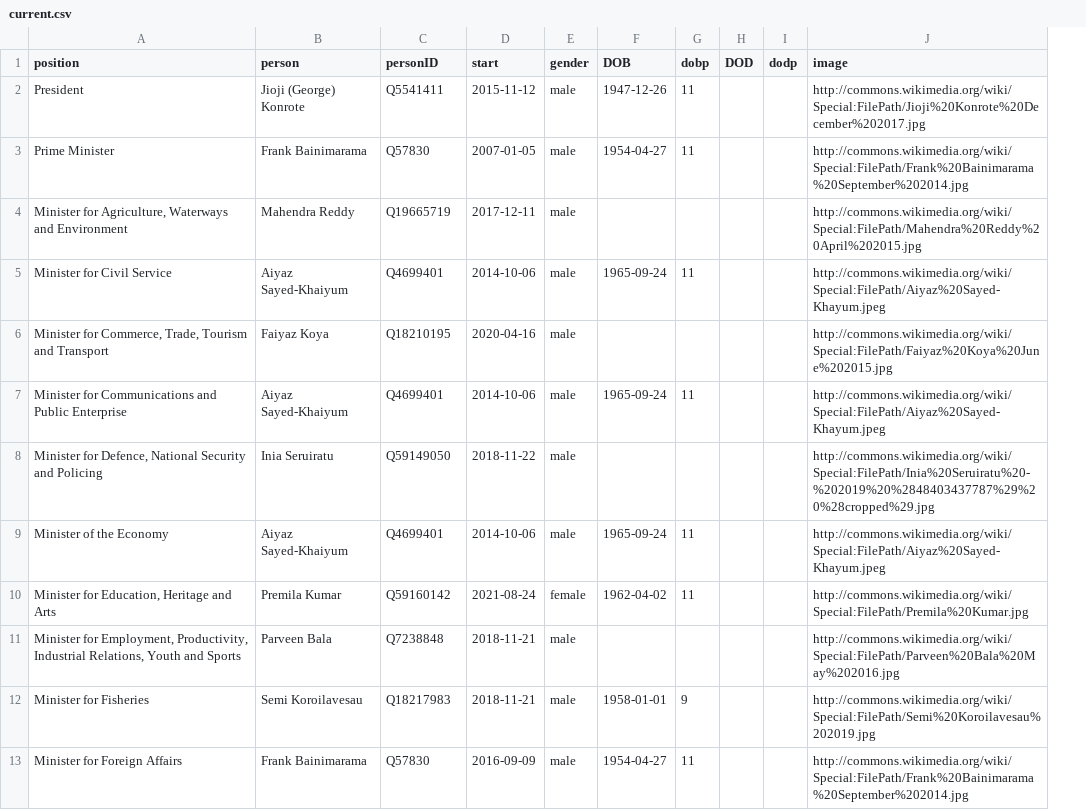
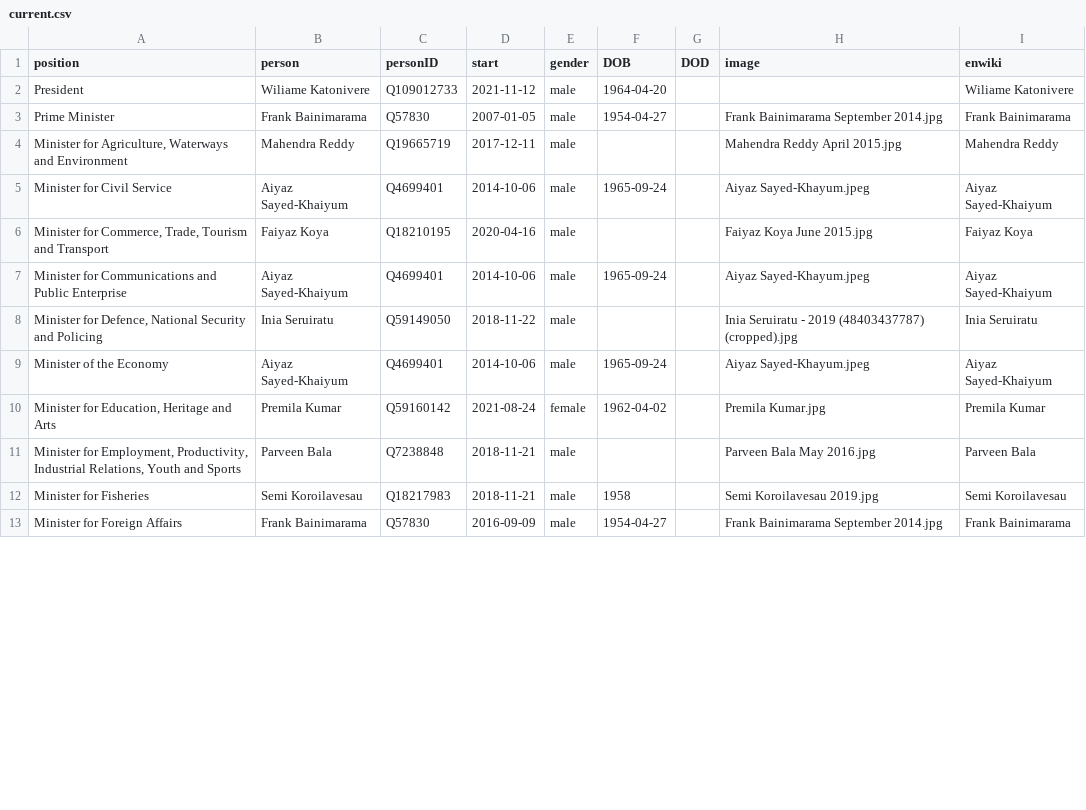
Before and after one commit to every-politician-scrapers/fiji-ministers, a CSV file: html/current.csv, drawn as a sheet; only a part is shown; removed rows and columns are numbered as before the commit, all else as after; the diff covers the shown part only; the diff names each change by its address in the sheet, - before the commit and + after, or states it on an @@ line.

Commit message:
refresh current.csv

```diff
--- a/html/current.csv
+++ b/html/current.csv
-column G (dobp), rows 2-13: 11 | 11 |  | 11 |  | 11 |  | 11 | 11 |  | 9 | 11
-column I (dodp), empty
+column I (enwiki), rows 2-13: Wiliame Katonivere | Frank Bainimarama | Mahendra Reddy | Aiyaz Sayed-Khaiyum | Faiyaz Koya | Aiyaz Sayed-Khaiyum | Inia Seruiratu | Aiyaz Sayed-Khaiyum | Premila Kumar | Parveen Bala | Semi Koroilavesau | Frank Bainimarama
-B2 (person): Jioji (George) Konrote
+B2 (person): Wiliame Katonivere
-C2 (personID): Q5541411
+C2 (personID): Q109012733
-D2 (start): 2015-11-12
+D2 (start): 2021-11-12
-F2 (DOB): 1947-12-26
+F2 (DOB): 1964-04-20
-H2 (image): http://commons.wikimedia.org/wiki/Special:FilePath/Jioji%20Konrote%20December%202017.jpg
+H2 (image): (empty)
-H3 (image): http://commons.wikimedia.org/wiki/Special:FilePath/Frank%20Bainimarama%20September%202014.jpg
+H3 (image): Frank Bainimarama September 2014.jpg
-H4 (image): http://commons.wikimedia.org/wiki/Special:FilePath/Mahendra%20Reddy%20April%202015.jpg
+H4 (image): Mahendra Reddy April 2015.jpg
-H5 (image): http://commons.wikimedia.org/wiki/Special:FilePath/Aiyaz%20Sayed-Khayum.jpeg
+H5 (image): Aiyaz Sayed-Khayum.jpeg
-H6 (image): http://commons.wikimedia.org/wiki/Special:FilePath/Faiyaz%20Koya%20June%202015.jpg
+H6 (image): Faiyaz Koya June 2015.jpg
-H7 (image): http://commons.wikimedia.org/wiki/Special:FilePath/Aiyaz%20Sayed-Khayum.jpeg
+H7 (image): Aiyaz Sayed-Khayum.jpeg
-H8 (image): http://commons.wikimedia.org/wiki/Special:FilePath/Inia%20Seruiratu%20-%202019%20%2848403437787%29%20%28cropped%29.jpg
+H8 (image): Inia Seruiratu - 2019 (48403437787) (cropped).jpg
-H9 (image): http://commons.wikimedia.org/wiki/Special:FilePath/Aiyaz%20Sayed-Khayum.jpeg
+H9 (image): Aiyaz Sayed-Khayum.jpeg
-H10 (image): http://commons.wikimedia.org/wiki/Special:FilePath/Premila%20Kumar.jpg
+H10 (image): Premila Kumar.jpg
-H11 (image): http://commons.wikimedia.org/wiki/Special:FilePath/Parveen%20Bala%20May%202016.jpg
+H11 (image): Parveen Bala May 2016.jpg
-F12 (DOB): 1958-01-01
+F12 (DOB): 1958
-H12 (image): http://commons.wikimedia.org/wiki/Special:FilePath/Semi%20Koroilavesau%202019.jpg
+H12 (image): Semi Koroilavesau 2019.jpg
-H13 (image): http://commons.wikimedia.org/wiki/Special:FilePath/Frank%20Bainimarama%20September%202014.jpg
+H13 (image): Frank Bainimarama September 2014.jpg
```
Also changed, not shown: 13 edited cells elsewhere in this file, 1 other file.
